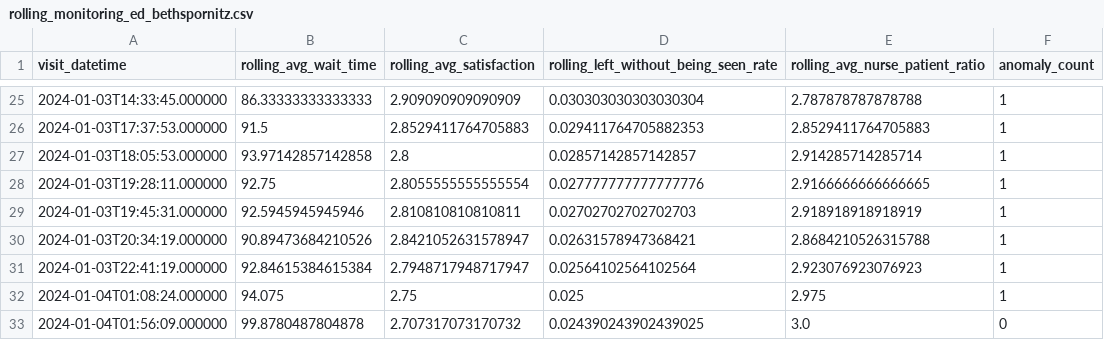
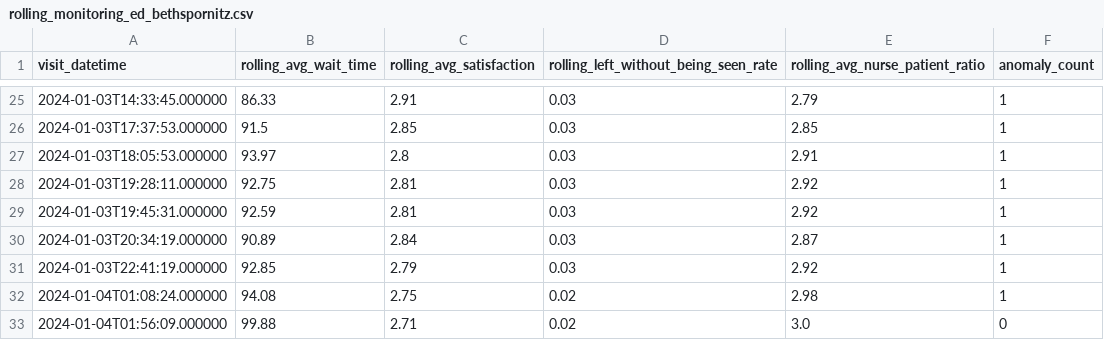
Before and after one commit to BethSpornitz/cintel-06-continuous-intelligence, a CSV file: artifacts/rolling_monitoring_ed_bethspornitz.csv, drawn as a sheet; only a part is shown, gaps mark what is left out; the diff covers the shown part only.

```diff
--- a/artifacts/rolling_monitoring_ed_bethspornitz.csv
+++ b/artifacts/rolling_monitoring_ed_bethspornitz.csv
@@ -25,9 +25,9 @@ visit_datetime,rolling_avg_wait_time,rolling_avg_satisfaction,rolling_left_witho
-2024-01-03T14:33:45.000000,86.33333333333333,2.909090909090909,0.030303030303030304,2.787878787878788,1
-2024-01-03T17:37:53.000000,91.5,2.8529411764705883,0.029411764705882353,2.8529411764705883,1
-2024-01-03T18:05:53.000000,93.97142857142858,2.8,0.02857142857142857,2.914285714285714,1
-2024-01-03T19:28:11.000000,92.75,2.8055555555555554,0.027777777777777776,2.9166666666666665,1
-2024-01-03T19:45:31.000000,92.5945945945946,2.810810810810811,0.02702702702702703,2.918918918918919,1
-2024-01-03T20:34:19.000000,90.89473684210526,2.8421052631578947,0.02631578947368421,2.8684210526315788,1
-2024-01-03T22:41:19.000000,92.84615384615384,2.7948717948717947,0.02564102564102564,2.923076923076923,1
-2024-01-04T01:08:24.000000,94.075,2.75,0.025,2.975,1
-2024-01-04T01:56:09.000000,99.8780487804878,2.707317073170732,0.024390243902439025,3.0,0
+2024-01-03T14:33:45.000000,86.33,2.91,0.03,2.79,1
+2024-01-03T17:37:53.000000,91.5,2.85,0.03,2.85,1
+2024-01-03T18:05:53.000000,93.97,2.8,0.03,2.91,1
+2024-01-03T19:28:11.000000,92.75,2.81,0.03,2.92,1
+2024-01-03T19:45:31.000000,92.59,2.81,0.03,2.92,1
+2024-01-03T20:34:19.000000,90.89,2.84,0.03,2.87,1
+2024-01-03T22:41:19.000000,92.85,2.79,0.03,2.92,1
+2024-01-04T01:08:24.000000,94.08,2.75,0.02,2.98,1
+2024-01-04T01:56:09.000000,99.88,2.71,0.02,3.0,0
```
Also changed, not shown: 92 edited cells elsewhere in this file, 3 other files.
